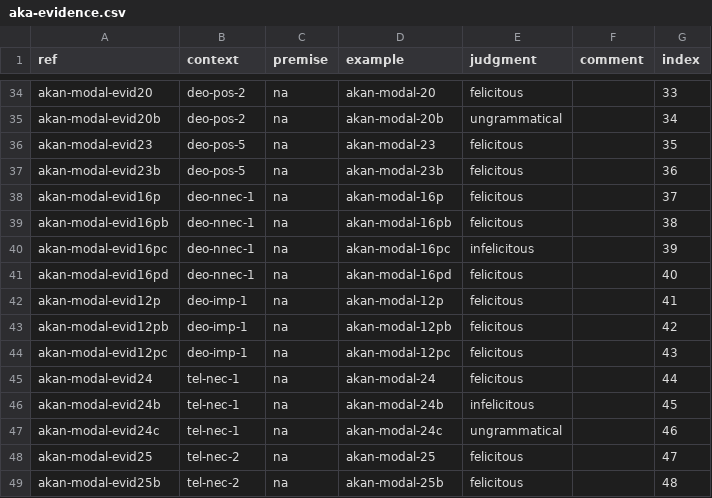
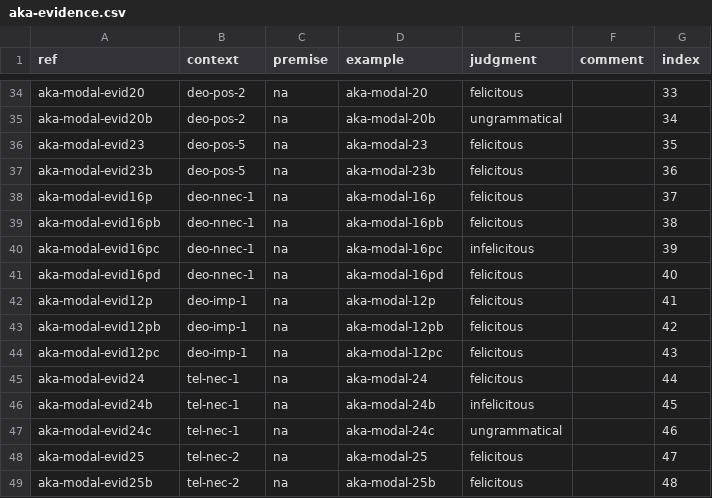
Before and after one commit to EdinburghMeaningSciences/modals_database, a CSV file: language-data/akan/aka-evidence.csv, drawn as a sheet; only a part is shown, gaps mark what is left out; the diff covers the shown part only; the diff names each change by its address in the sheet, - before the commit and + after, or states it on an @@ line.

```diff
--- a/language-data/akan/aka-evidence.csv
+++ b/language-data/akan/aka-evidence.csv
-A34 (ref): akan-modal-evid20
+A34 (ref): aka-modal-evid20
-D34 (example): akan-modal-20
+D34 (example): aka-modal-20
-A35 (ref): akan-modal-evid20b
+A35 (ref): aka-modal-evid20b
-D35 (example): akan-modal-20b
+D35 (example): aka-modal-20b
-A36 (ref): akan-modal-evid23
+A36 (ref): aka-modal-evid23
-D36 (example): akan-modal-23
+D36 (example): aka-modal-23
-A37 (ref): akan-modal-evid23b
+A37 (ref): aka-modal-evid23b
-D37 (example): akan-modal-23b
+D37 (example): aka-modal-23b
-A38 (ref): akan-modal-evid16p
+A38 (ref): aka-modal-evid16p
-D38 (example): akan-modal-16p
+D38 (example): aka-modal-16p
-A39 (ref): akan-modal-evid16pb
+A39 (ref): aka-modal-evid16pb
-D39 (example): akan-modal-16pb
+D39 (example): aka-modal-16pb
-A40 (ref): akan-modal-evid16pc
+A40 (ref): aka-modal-evid16pc
-D40 (example): akan-modal-16pc
+D40 (example): aka-modal-16pc
-A41 (ref): akan-modal-evid16pd
+A41 (ref): aka-modal-evid16pd
-D41 (example): akan-modal-16pd
+D41 (example): aka-modal-16pd
-A42 (ref): akan-modal-evid12p
+A42 (ref): aka-modal-evid12p
-D42 (example): akan-modal-12p
+D42 (example): aka-modal-12p
-A43 (ref): akan-modal-evid12pb
+A43 (ref): aka-modal-evid12pb
-D43 (example): akan-modal-12pb
+D43 (example): aka-modal-12pb
-A44 (ref): akan-modal-evid12pc
+A44 (ref): aka-modal-evid12pc
-D44 (example): akan-modal-12pc
+D44 (example): aka-modal-12pc
-A45 (ref): akan-modal-evid24
+A45 (ref): aka-modal-evid24
-D45 (example): akan-modal-24
+D45 (example): aka-modal-24
-A46 (ref): akan-modal-evid24b
+A46 (ref): aka-modal-evid24b
-D46 (example): akan-modal-24b
+D46 (example): aka-modal-24b
-A47 (ref): akan-modal-evid24c
+A47 (ref): aka-modal-evid24c
-D47 (example): akan-modal-24c
+D47 (example): aka-modal-24c
-A48 (ref): akan-modal-evid25
+A48 (ref): aka-modal-evid25
-D48 (example): akan-modal-25
+D48 (example): aka-modal-25
-A49 (ref): akan-modal-evid25b
+A49 (ref): aka-modal-evid25b
-D49 (example): akan-modal-25b
+D49 (example): aka-modal-25b
```
Also changed, not shown: 108 edited cells elsewhere in this file.
